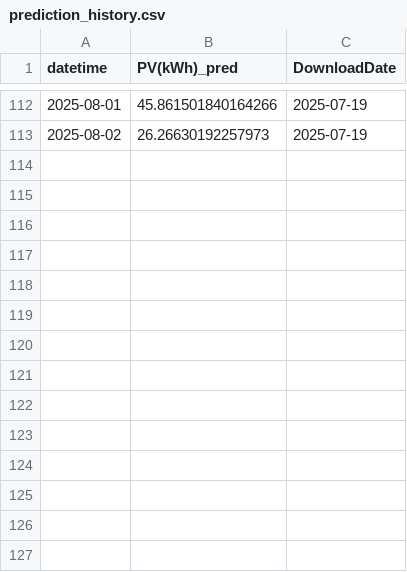
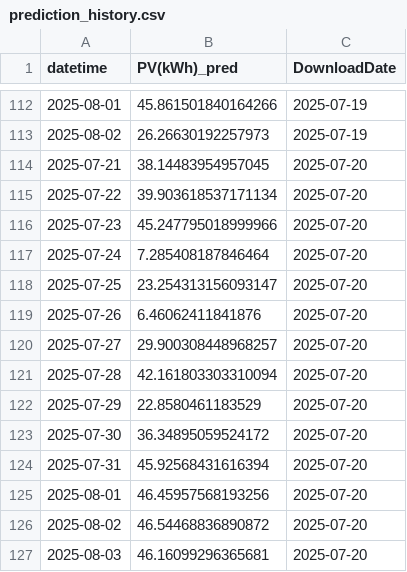
Before and after one commit to OndrejZapletal99/Python_DS_ML, a CSV file: Solar/Model/prediction_history.csv, drawn as a sheet; only a part is shown, gaps mark what is left out.

```diff
--- a/Solar/Model/prediction_history.csv
+++ b/Solar/Model/prediction_history.csv
@@ -113 +113,15 @@ datetime,PV(kWh)_pred,DownloadDate
 2025-08-02,26.26630192257973,2025-07-19
+2025-07-21,38.14483954957045,2025-07-20
+2025-07-22,39.903618537171134,2025-07-20
+2025-07-23,45.247795018999966,2025-07-20
+2025-07-24,7.285408187846464,2025-07-20
+2025-07-25,23.254313156093147,2025-07-20
+2025-07-26,6.46062411841876,2025-07-20
+2025-07-27,29.900308448968257,2025-07-20
+2025-07-28,42.161803303310094,2025-07-20
+2025-07-29,22.8580461183529,2025-07-20
+2025-07-30,36.34895059524172,2025-07-20
+2025-07-31,45.92568431616394,2025-07-20
+2025-08-01,46.45957568193256,2025-07-20
+2025-08-02,46.54468836890872,2025-07-20
+2025-08-03,46.16099296365681,2025-07-20
```
Also changed, not shown: 4 other files.
